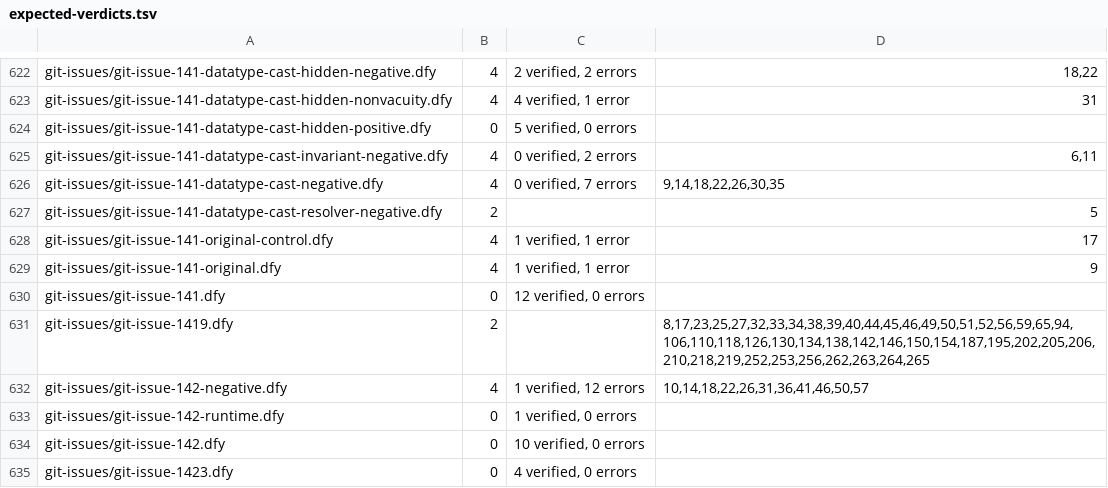
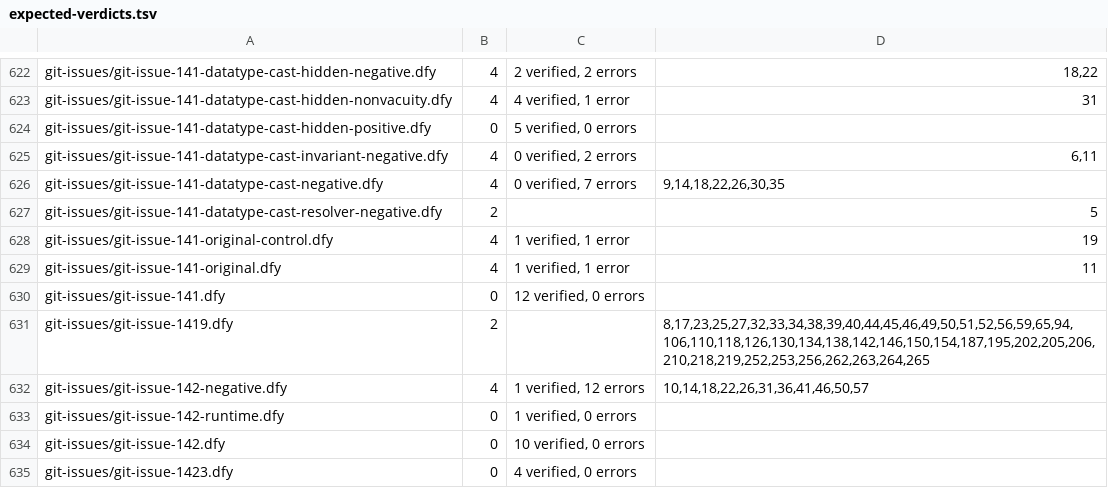
Before and after one commit to erniecohen/dafny, a TSV file: .github/review/expected-verdicts.tsv, drawn as a sheet; only a part is shown, gaps mark what is left out.

Commit message:
Reconcile individually explained dev ON verdicts and restored controls

```diff
--- a/.github/review/expected-verdicts.tsv
+++ b/.github/review/expected-verdicts.tsv
@@ -627,4 +627,4 @@ git-issues/git-issue-141-datatype-cast-negative.dfy	4	0 verified, 7 errors	9,14,
 git-issues/git-issue-141-datatype-cast-resolver-negative.dfy	2		5
-git-issues/git-issue-141-original-control.dfy	4	1 verified, 1 error	17
-git-issues/git-issue-141-original.dfy	4	1 verified, 1 error	9
+git-issues/git-issue-141-original-control.dfy	4	1 verified, 1 error	19
+git-issues/git-issue-141-original.dfy	4	1 verified, 1 error	11
 git-issues/git-issue-141.dfy	0	12 verified, 0 errors	
```
Also changed, not shown: 3 other files.
